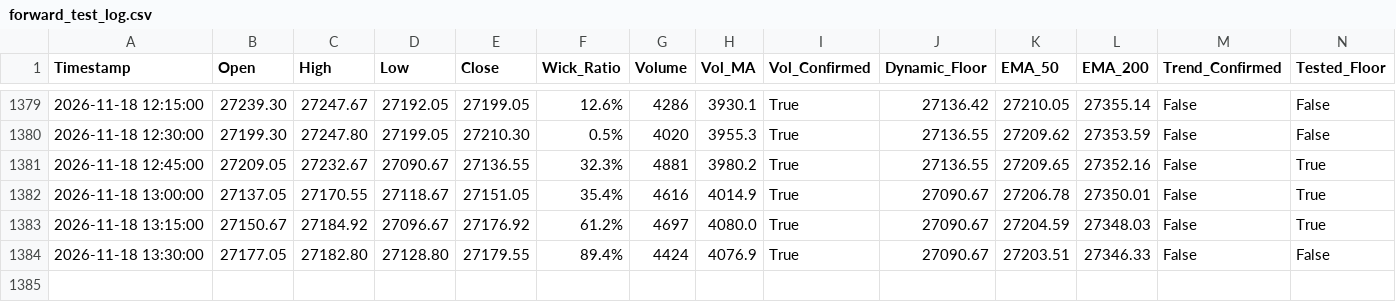
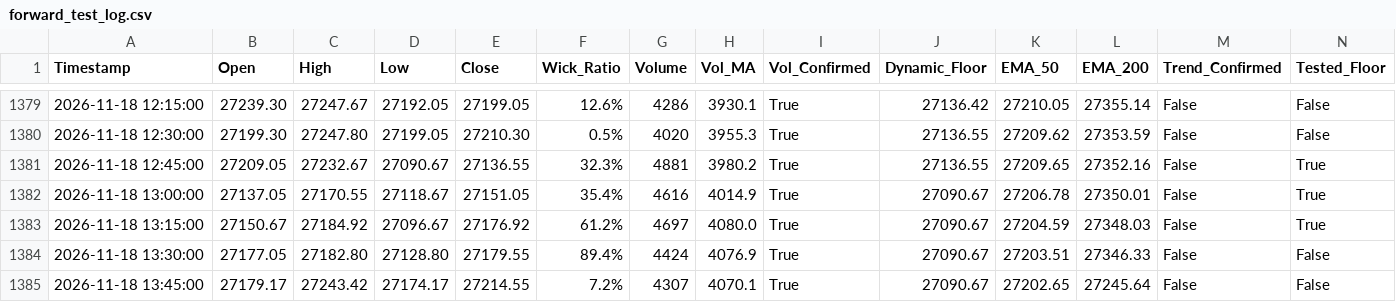
Before and after one commit to shashidaren/nasdaq-trading-bot, a CSV file: forward_test_log.csv, drawn as a sheet; only a part is shown, gaps mark what is left out; rows hold the shown columns only; the diff names each change by its address in the sheet, - before the commit and + after, or states it on an @@ line.

```diff
--- a/forward_test_log.csv
+++ b/forward_test_log.csv
+row 1385: 2026-11-18 13:45:00 | 27179.17 | 27243.42 | 27174.17 | 27214.55 | 7.2% | 4307 | 4070.1 | True | 27090.67 | 27202.65 | 27245.64 | False | False
```
Also changed, not shown: xm_data/quotes-2026-11-18.csv, 1 other file.
